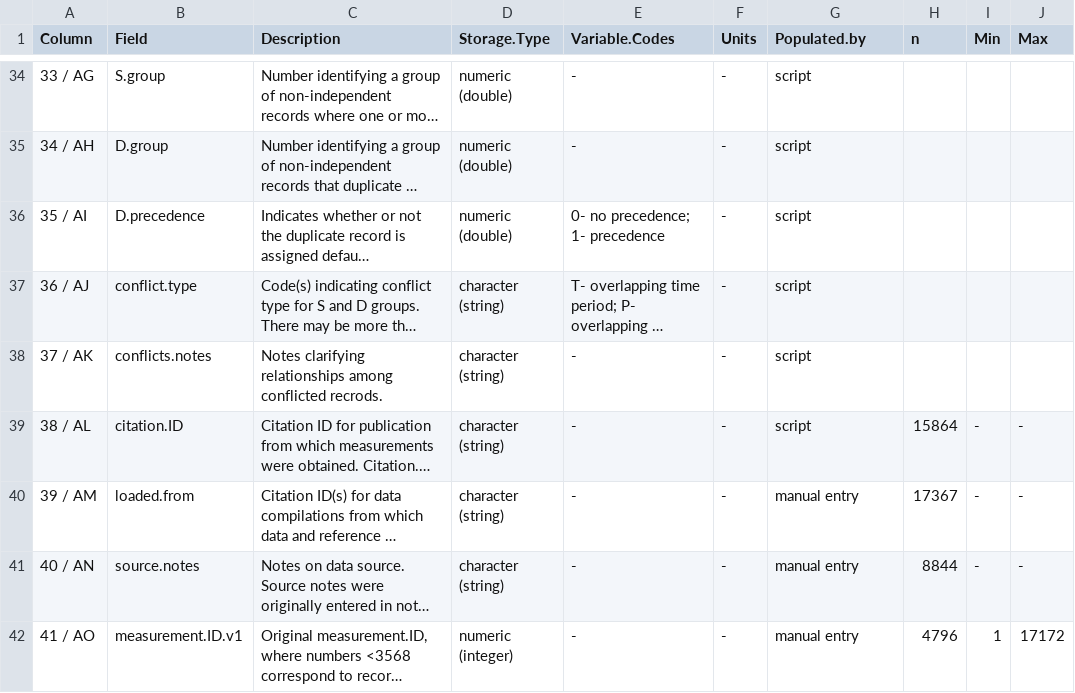
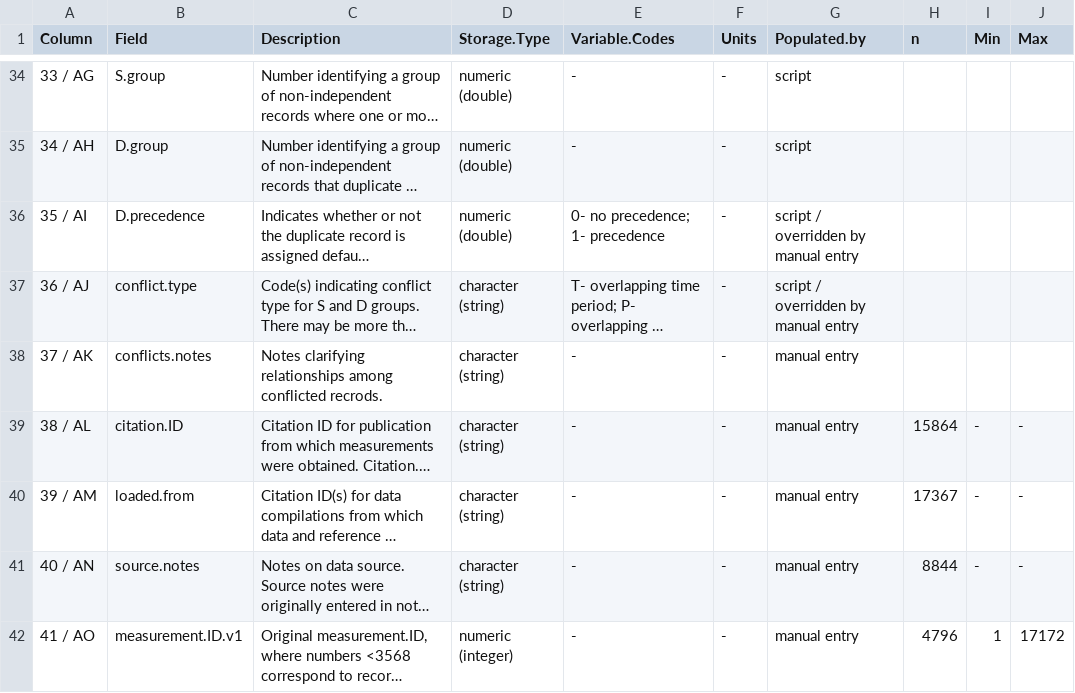
Before and after one commit to forc-db/ForC, a CSV file: metadata/measurements_metadata.csv, drawn as a sheet; only a part is shown, gaps mark what is left out; long unchanged cells end in …; the diff covers the shown part only; the diff names each change by its address in the sheet, - before the commit and + after, or states it on an @@ line.

```diff
--- a/metadata/measurements_metadata.csv
+++ b/metadata/measurements_metadata.csv
-G36:G37 (Populated.by): script
+G36:G37 (Populated.by): script / overridden by manual entry
-G38:G39 (Populated.by): script
+G38:G39 (Populated.by): manual entry
```
Also changed, not shown: 1 removed row and 27 edited cells elsewhere in this file, 1 other file.
